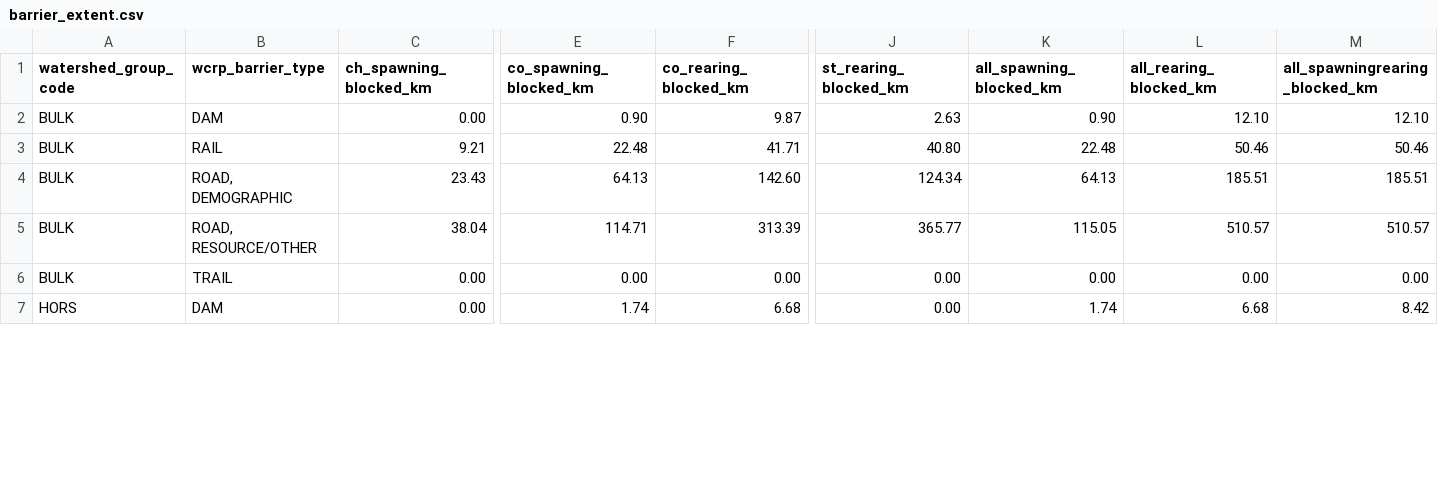
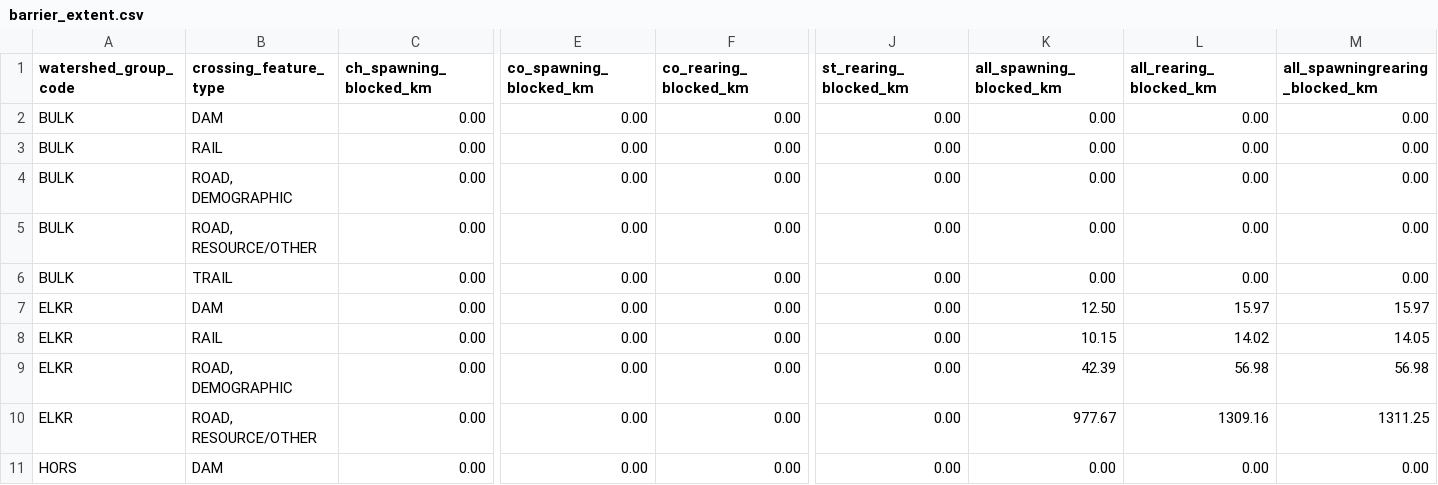
Before and after one commit to smnorris/bcfishpass, a CSV file: reports/wcrp/reports/barrier_extent.csv, drawn as a sheet; only a part is shown, gaps mark what is left out; removed rows and columns are numbered as before the commit, all else as after; rows hold the shown columns only; the diff covers the shown part only; the diff names each change by its address in the sheet, - before the commit and + after, or states it on an @@ line.

```diff
--- a/reports/wcrp/reports/barrier_extent.csv
+++ b/reports/wcrp/reports/barrier_extent.csv
-B1: wcrp_barrier_type
+B1: crossing_feature_type
-E2 (co_spawning_blocked_km): 0.90
+E2 (co_spawning_blocked_km): 0.00
-F2 (co_rearing_blocked_km): 9.87
+F2 (co_rearing_blocked_km): 0.00
-J2 (st_rearing_blocked_km): 2.63
+J2 (st_rearing_blocked_km): 0.00
-K2 (all_spawning_blocked_km): 0.90
+K2 (all_spawning_blocked_km): 0.00
-L2 (all_rearing_blocked_km): 12.10
+L2 (all_rearing_blocked_km): 0.00
-M2 (all_spawningrearing_blocked_km): 12.10
+M2 (all_spawningrearing_blocked_km): 0.00
-C3 (ch_spawning_blocked_km): 9.21
+C3 (ch_spawning_blocked_km): 0.00
-E3 (co_spawning_blocked_km): 22.48
+E3 (co_spawning_blocked_km): 0.00
-F3 (co_rearing_blocked_km): 41.71
+F3 (co_rearing_blocked_km): 0.00
-J3 (st_rearing_blocked_km): 40.80
+J3 (st_rearing_blocked_km): 0.00
-K3 (all_spawning_blocked_km): 22.48
+K3 (all_spawning_blocked_km): 0.00
-L3 (all_rearing_blocked_km): 50.46
+L3 (all_rearing_blocked_km): 0.00
-M3 (all_spawningrearing_blocked_km): 50.46
+M3 (all_spawningrearing_blocked_km): 0.00
-row 4: BULK | ROAD, DEMOGRAPHIC | 23.43 | 64.13 | 142.60 | 124.34 | 64.13 | 185.51 | 185.51
-row 5: BULK | ROAD, RESOURCE/OTHER | 38.04 | 114.71 | 313.39 | 365.77 | 115.05 | 510.57 | 510.57
+row 4: BULK | ROAD, DEMOGRAPHIC | 0.00 | 0.00 | 0.00 | 0.00 | 0.00 | 0.00 | 0.00
+row 5: BULK | ROAD, RESOURCE/OTHER | 0.00 | 0.00 | 0.00 | 0.00 | 0.00 | 0.00 | 0.00
+row 7: ELKR | DAM | 0.00 | 0.00 | 0.00 | 0.00 | 12.50 | 15.97 | 15.97
+row 8: ELKR | RAIL | 0.00 | 0.00 | 0.00 | 0.00 | 10.15 | 14.02 | 14.05
+row 9: ELKR | ROAD, DEMOGRAPHIC | 0.00 | 0.00 | 0.00 | 0.00 | 42.39 | 56.98 | 56.98
+row 10: ELKR | ROAD, RESOURCE/OTHER | 0.00 | 0.00 | 0.00 | 0.00 | 977.67 | 1309.16 | 1311.25
-E11 (co_spawning_blocked_km): 1.74
+E11 (co_spawning_blocked_km): 0.00
-F11 (co_rearing_blocked_km): 6.68
+F11 (co_rearing_blocked_km): 0.00
-K11 (all_spawning_blocked_km): 1.74
+K11 (all_spawning_blocked_km): 0.00
-L11 (all_rearing_blocked_km): 6.68
+L11 (all_rearing_blocked_km): 0.00
-M11 (all_spawningrearing_blocked_km): 8.42
+M11 (all_spawningrearing_blocked_km): 0.00
```
Also changed, not shown: 51 edited cells elsewhere in this file, reports/wcrp/reports/barrier_severity.csv, reports/wcrp/reports/watershed_summary.csv, 14 other files.
